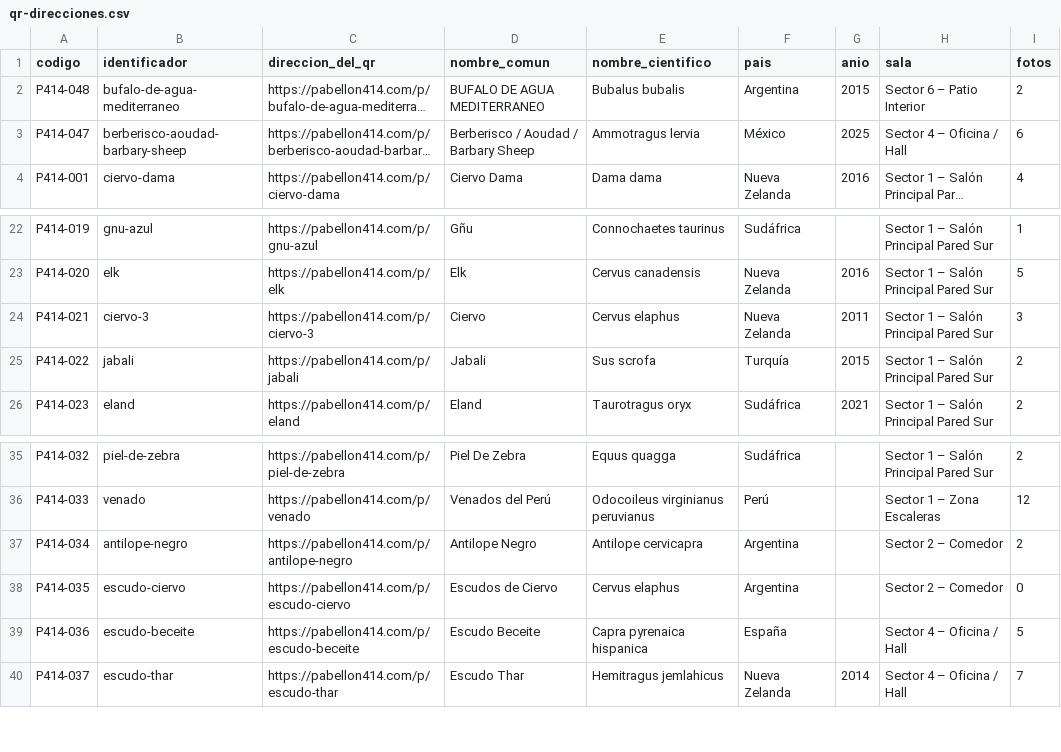
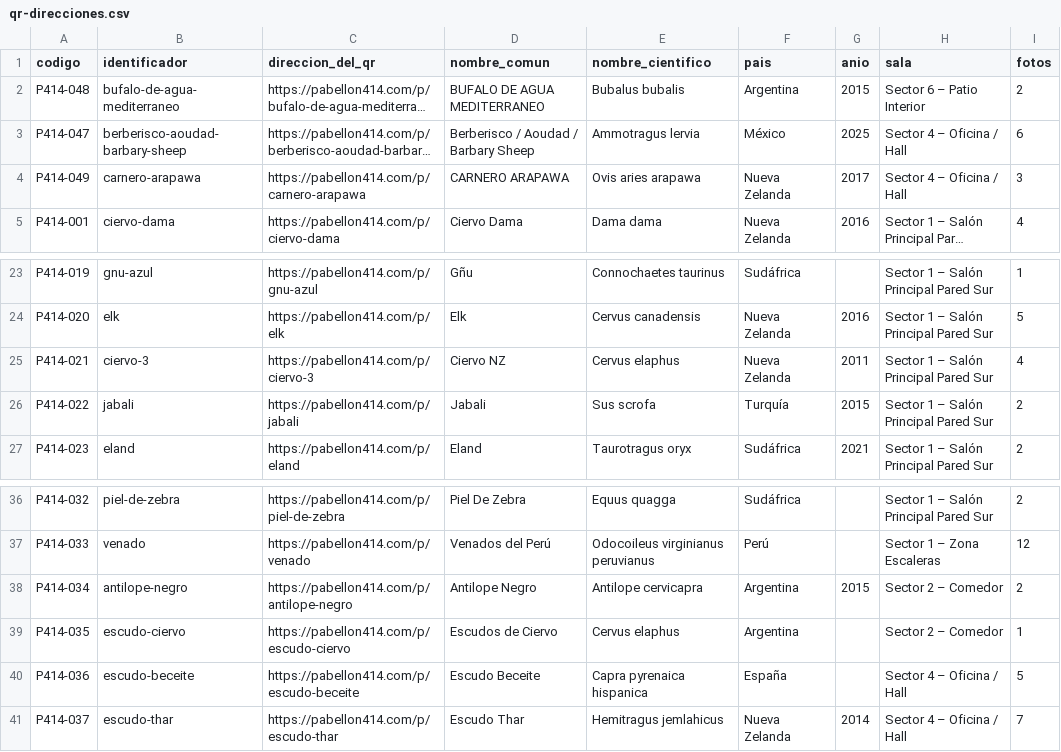
Before and after one commit to corbinkuf123/401, a CSV file: qr-direcciones.csv, drawn as a sheet; only a part is shown, gaps mark what is left out; long unchanged cells end in …; addresses are those after the commit; the diff names each change by its address in the sheet, - before the commit and + after, or states it on an @@ line.

```diff
--- a/qr-direcciones.csv
+++ b/qr-direcciones.csv
+row 4: P414-049 | carnero-arapawa | https://pabellon414.com/p/carnero-arapawa | CARNERO ARAPAWA | Ovis aries arapawa | Nueva Zelanda | 2017 | Sector 4 – Oficina / Hall | 3
-D25 (nombre_comun): Ciervo
+D25 (nombre_comun): Ciervo NZ
-I25 (fotos): 3
+I25 (fotos): 4
-G38 (anio): (empty)
+G38 (anio): 2015
-I39 (fotos): 0
+I39 (fotos): 1
```
Also changed, not shown: 1 other file.
